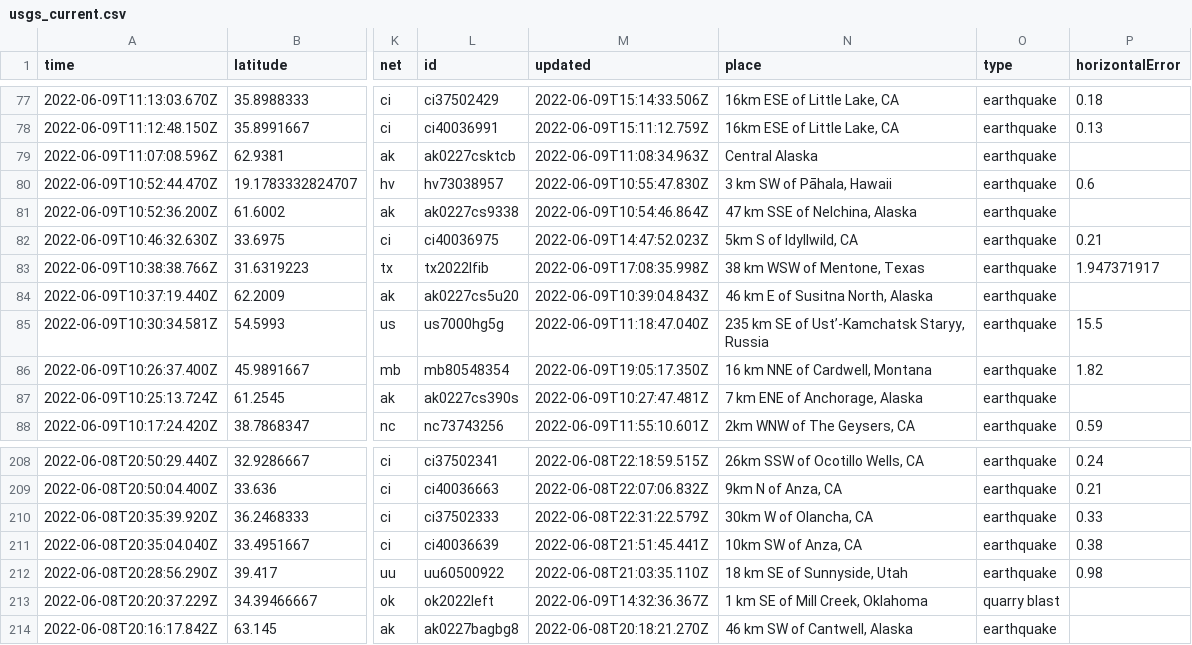
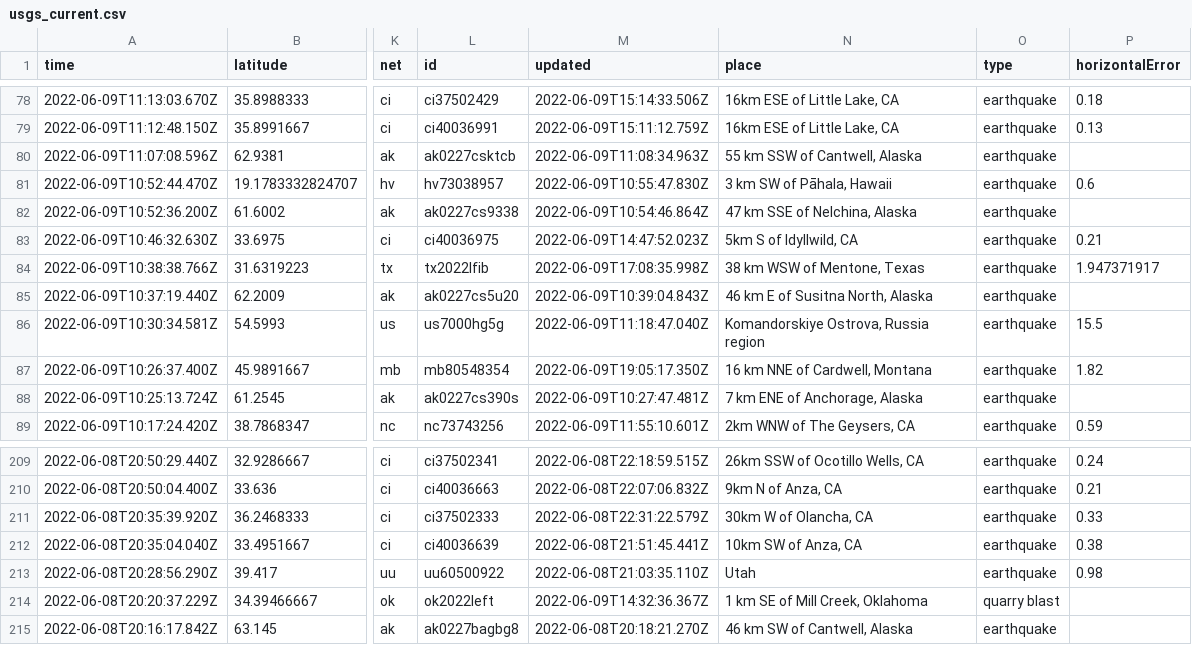
Before and after one commit to rthomasgannett/data-reporter-robot, a CSV file: usgs_current.csv, drawn as a sheet; only a part is shown, gaps mark what is left out; addresses are those after the commit; the diff covers the shown part only; the diff names each change by its address in the sheet, - before the commit and + after, or states it on an @@ line.

```diff
--- a/usgs_current.csv
+++ b/usgs_current.csv
-N80 (place): Central Alaska
+N80 (place): 55 km SSW of Cantwell, Alaska
-N86 (place): 235 km SE of Ust’-Kamchatsk Staryy, Russia
+N86 (place): Komandorskiye Ostrova, Russia region
-N213 (place): 18 km SE of Sunnyside, Utah
+N213 (place): Utah
```
Also changed, not shown: 2 added rows, 3 removed rows and 4 edited cells elsewhere in this file.
